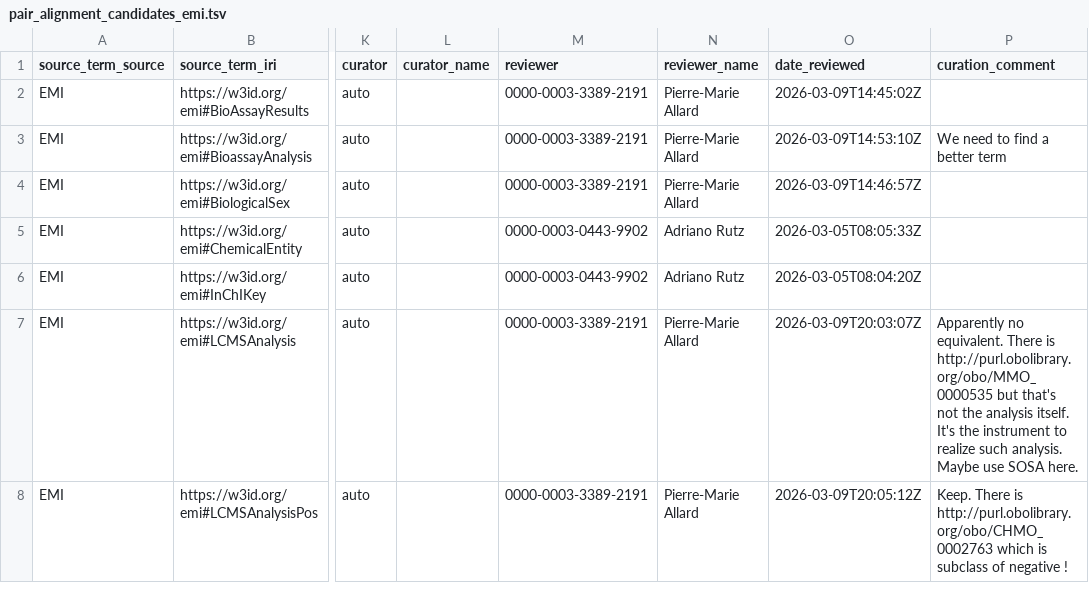
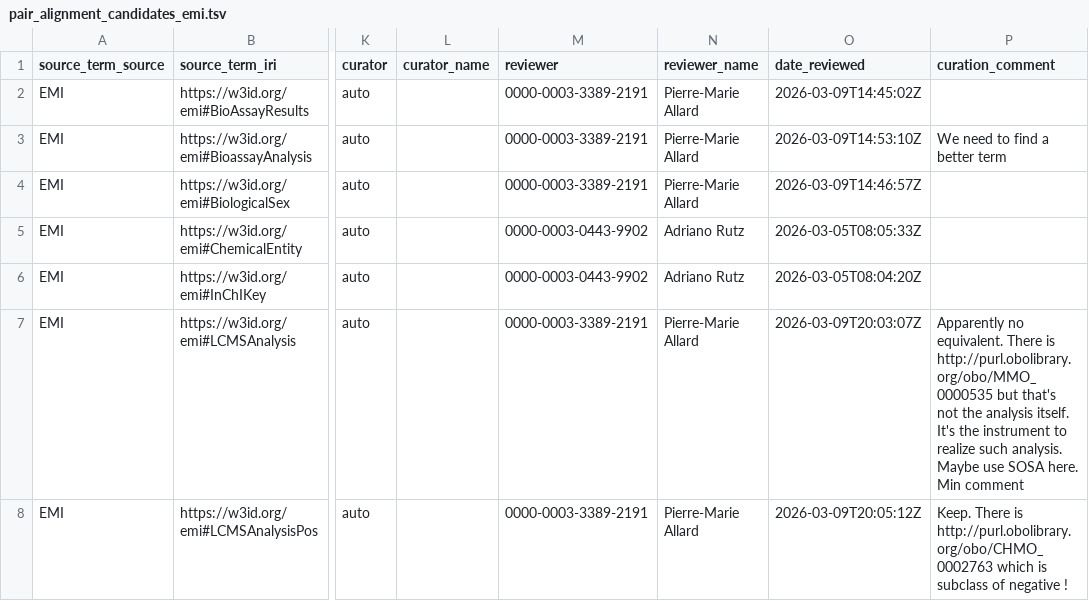
Before and after one commit to commons-research/ontology-weaver, a TSV file: registry/pair_alignment_candidates_emi.tsv, drawn as a sheet; only a part is shown, gaps mark what is left out; the diff names each change by its address in the sheet, - before the commit and + after, or states it on an @@ line.

Commit message:
min comment

```diff
--- a/registry/pair_alignment_candidates_emi.tsv
+++ b/registry/pair_alignment_candidates_emi.tsv
-P7 (curation_comment): …SOSA here.
+P7 (curation_comment): …SOSA here. Min comment
```
